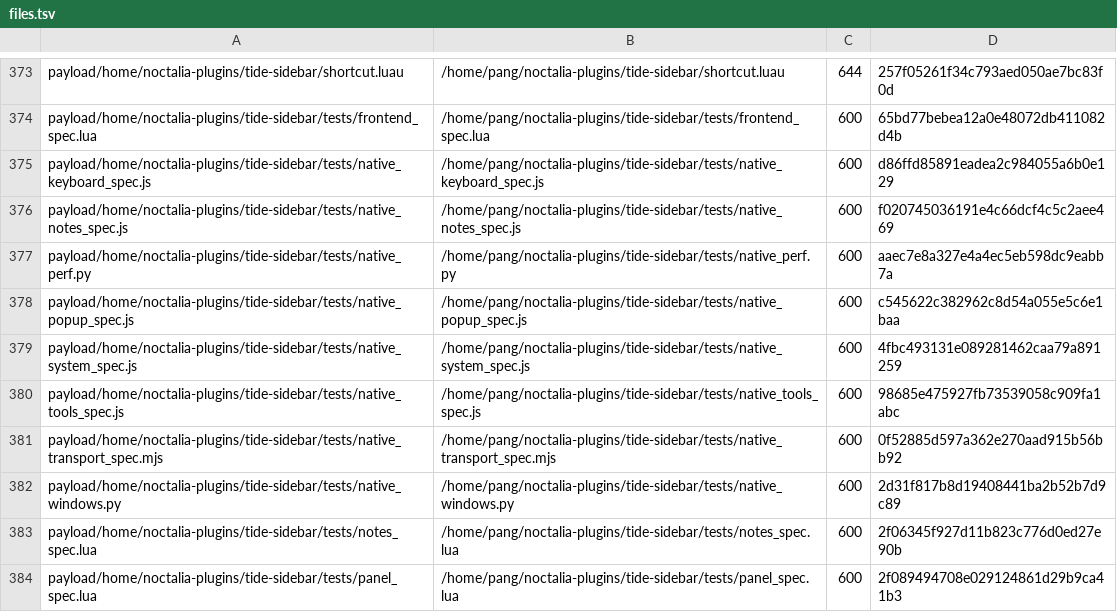
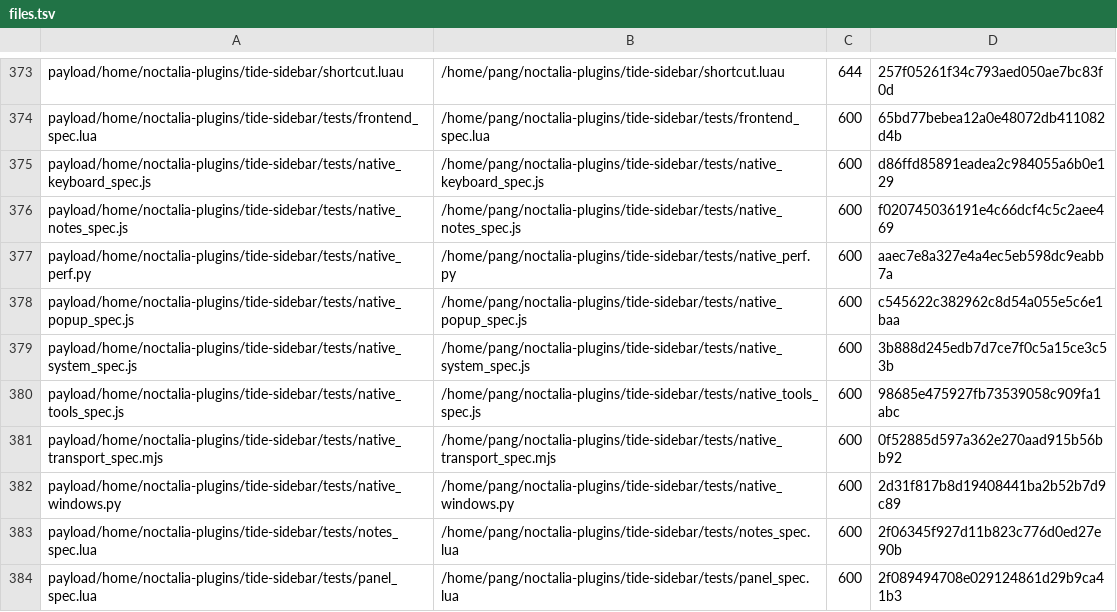
Before and after one commit to tjz123psh/arch-noctalia, a TSV file: manifests/files.tsv, drawn as a sheet; only a part is shown, gaps mark what is left out; the diff covers the shown part only.

```diff
--- a/manifests/files.tsv
+++ b/manifests/files.tsv
@@ -378,3 +378,3 @@ payload/home/noctalia-plugins/tide-sidebar/tests/native_perf.py	/home/pang/nocta
 payload/home/noctalia-plugins/tide-sidebar/tests/native_popup_spec.js	/home/pang/noctalia-plugins/tide-sidebar/tests/native_popup_spec.js	600	c545622c382962c8d54a055e5c6e1baa
-payload/home/noctalia-plugins/tide-sidebar/tests/native_system_spec.js	/home/pang/noctalia-plugins/tide-sidebar/tests/native_system_spec.js	600	4fbc493131e089281462caa79a891259
+payload/home/noctalia-plugins/tide-sidebar/tests/native_system_spec.js	/home/pang/noctalia-plugins/tide-sidebar/tests/native_system_spec.js	600	3b888d245edb7d7ce7f0c5a15ce3c53b
 payload/home/noctalia-plugins/tide-sidebar/tests/native_tools_spec.js	/home/pang/noctalia-plugins/tide-sidebar/tests/native_tools_spec.js	600	98685e475927fb73539058c909fa1abc
```
Also changed, not shown: 11 edited cells elsewhere in this file, 12 other files.
